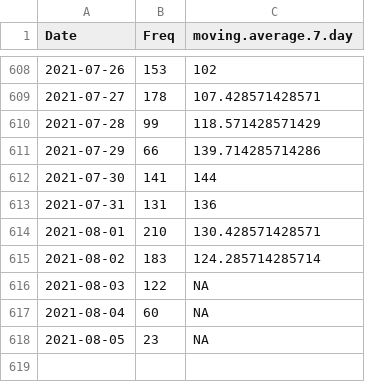
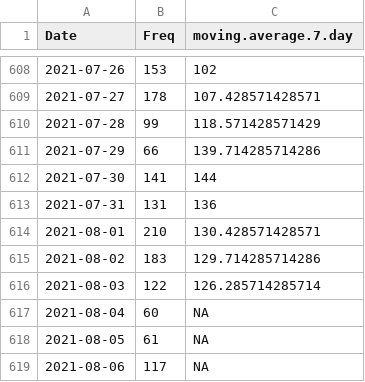
Before and after one commit to Rucknium/CashFusionStats, a CSV file: data/fusions_date_agg.csv, drawn as a sheet; only a part is shown, gaps mark what is left out.

Commit message:
Update data again. Will enevtually do it automatically

```diff
--- a/data/fusions_date_agg.csv
+++ b/data/fusions_date_agg.csv
@@ -614,5 +614,6 @@
 2021-08-01,210,130.428571428571
-2021-08-02,183,124.285714285714
-2021-08-03,122,NA
+2021-08-02,183,129.714285714286
+2021-08-03,122,126.285714285714
 2021-08-04,60,NA
-2021-08-05,23,NA
+2021-08-05,61,NA
+2021-08-06,117,NA
```
Also changed, not shown: 3 other files.
